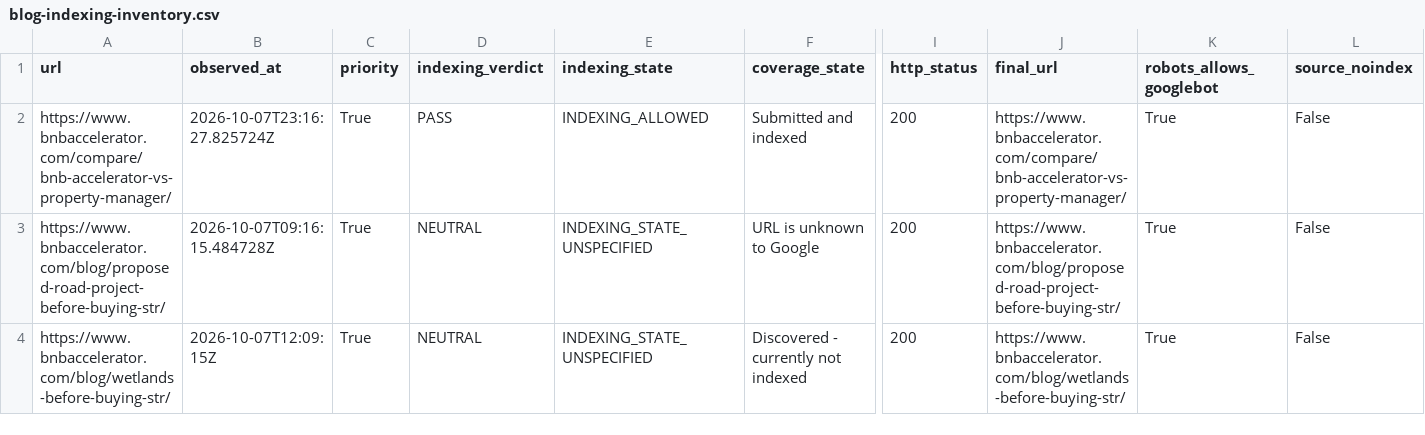
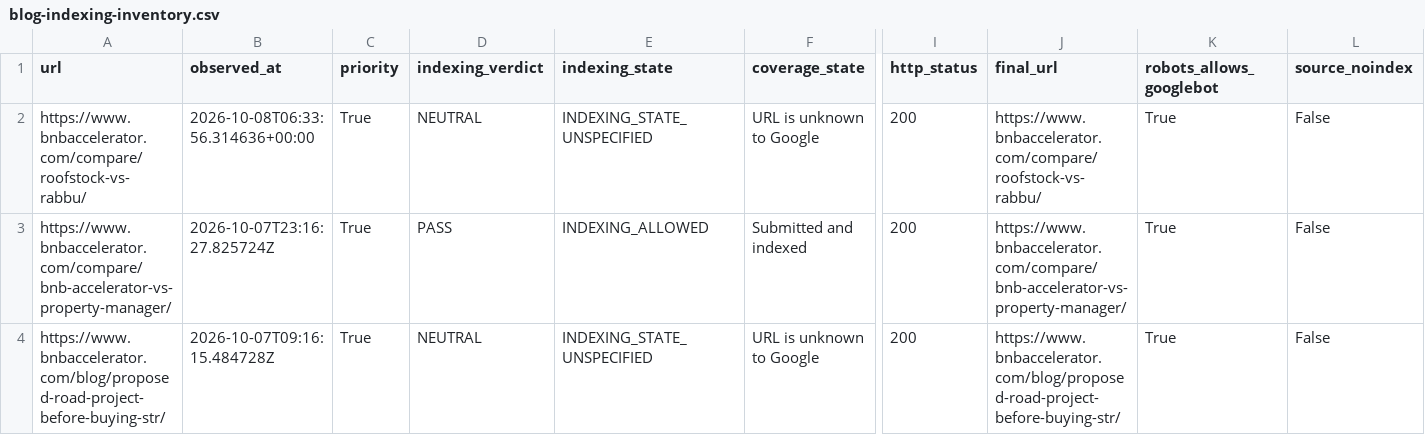
Before and after one commit to drconnorrobertson/bnb-accelerator-site, a CSV file: _gen/blog-indexing-inventory.csv, drawn as a sheet; only a part is shown, gaps mark what is left out; the shorter side is filled out with more unchanged rows; rows hold the shown columns only; the diff names each change by its address in the sheet, - before the commit and + after, or states it on an @@ line.

Commit message:
Record first actual Roofstock Rabbu indexing baseline

```diff
--- a/_gen/blog-indexing-inventory.csv
+++ b/_gen/blog-indexing-inventory.csv
+row 2: https://www.bnbaccelerator.com/compare/roofstock-vs-rabbu/ | 2026-10-08T06:33:56.314636+00:00 | True | NEUTRAL | INDEXING_STATE_UNSPECIFIED | URL is unknown to Google | 200 | https://www.bnbaccelerator.com/compare/roofstock-vs-rabbu/ | True | False
```
Also changed, not shown: 4 other files.
